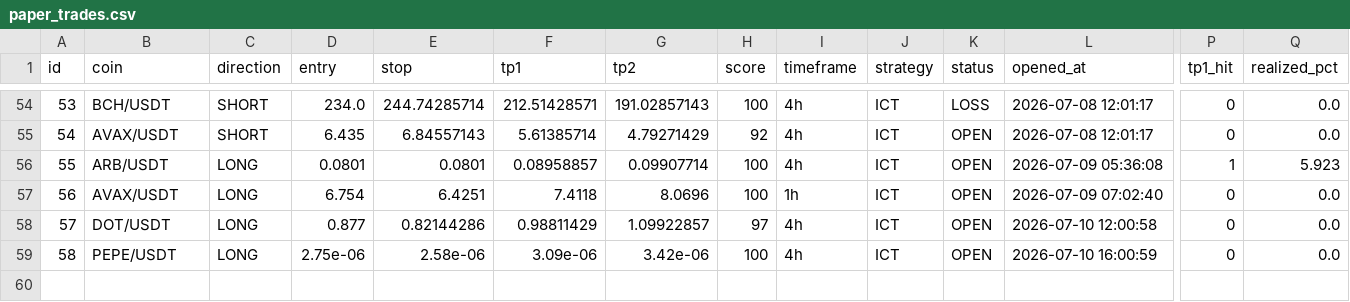
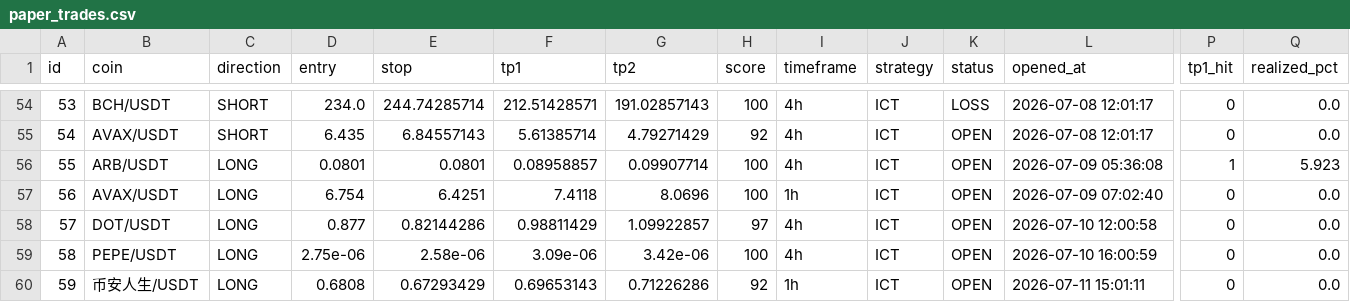
Before and after one commit to ReddingtonCrypto/crypto-agent, a CSV file: history/paper_trades.csv, drawn as a sheet; only a part is shown, gaps mark what is left out; rows hold the shown columns only; the diff names each change by its address in the sheet, - before the commit and + after, or states it on an @@ line.

```diff
--- a/history/paper_trades.csv
+++ b/history/paper_trades.csv
+row 60: 59 | 币安人生/USDT | LONG | 0.6808 | 0.67293429 | 0.69653143 | 0.71226286 | 92 | 1h | ICT | OPEN | 2026-07-11 15:01:11 | 0 | 0.0
```
